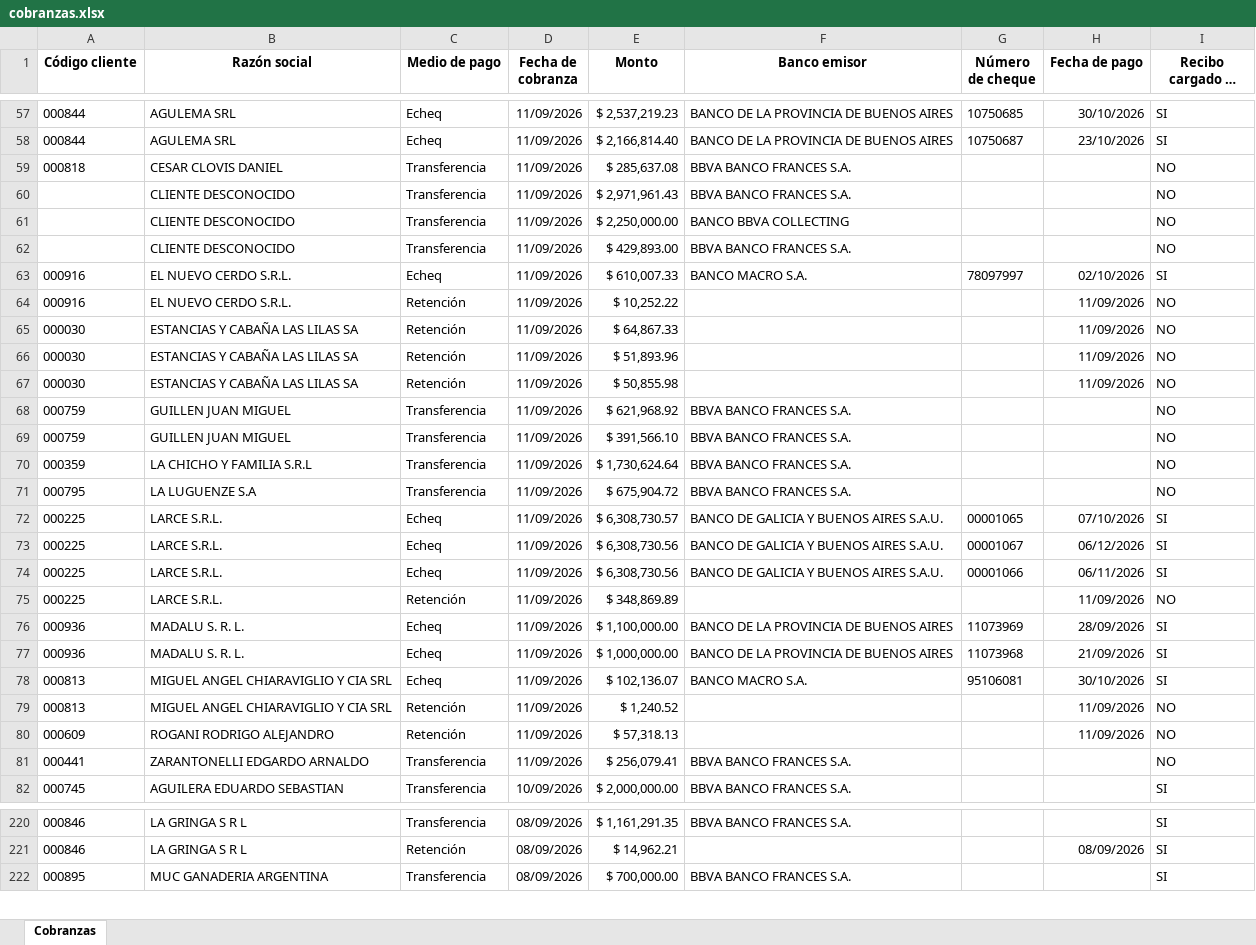
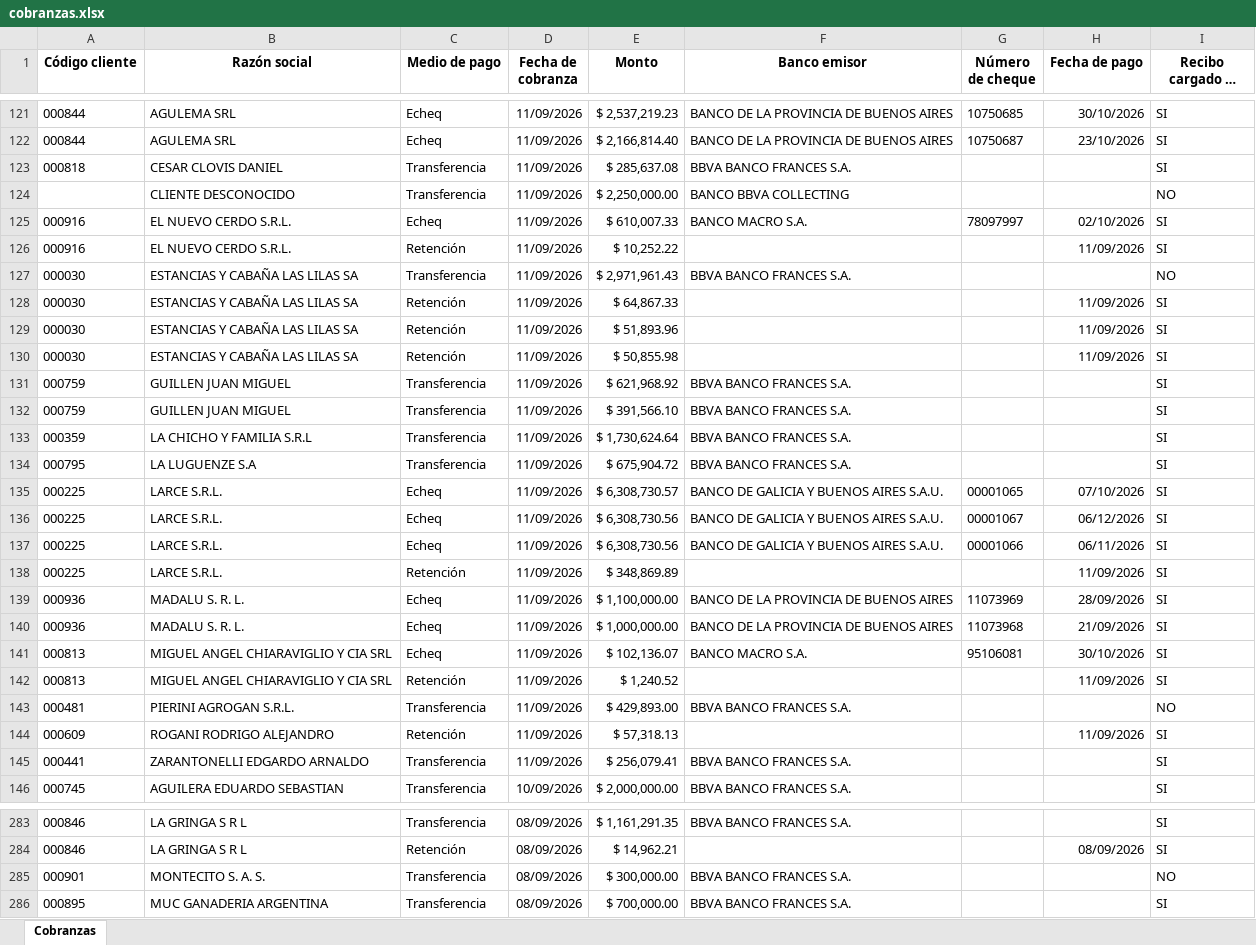
Before and after one commit to nicodellai/Dashboard-cobranzas, an Excel workbook: cobranzas.xlsx, sheet Cobranzas, drawn as a sheet; only a part is shown, gaps mark what is left out; long unchanged cells end in …; values as stored, in another font and other column widths than the file's, no borders; removed rows and columns are numbered as before the commit, all else as after; the diff covers the shown part only; the diff names each change by its address in the sheet, - before the commit and + after, or states it on an @@ line.

```diff
--- a/cobranzas.xlsx (sheet Cobranzas)
+++ b/cobranzas.xlsx (sheet Cobranzas)
-I123 (Recibo cargado en TANGO): NO
+I123 (Recibo cargado en TANGO): SI
-row 60:  | CLIENTE DESCONOCIDO | Transferencia | 11/09/2026 | $ 2,971,961.43 | BBVA BANCO FRANCES S.A. |  |  | NO
-row 62:  | CLIENTE DESCONOCIDO | Transferencia | 11/09/2026 | $ 429,893.00 | BBVA BANCO FRANCES S.A. |  |  | NO
-I126 (Recibo cargado en TANGO): NO
+I126 (Recibo cargado en TANGO): SI
+row 127: 000030 | ESTANCIAS Y CABAÑA LAS LILAS SA | Transferencia | 11/09/2026 | $ 2,971,961.43 | BBVA BANCO FRANCES S.A. |  |  | NO
-I128:I134 (Recibo cargado en TANGO): NO
+I128:I134 (Recibo cargado en TANGO): SI
-I138 (Recibo cargado en TANGO): NO
+I138 (Recibo cargado en TANGO): SI
-I142 (Recibo cargado en TANGO): NO
+I142 (Recibo cargado en TANGO): SI
+row 143: 000481 | PIERINI AGROGAN S.R.L. | Transferencia | 11/09/2026 | $ 429,893.00 | BBVA BANCO FRANCES S.A. |  |  | NO
-I144:I145 (Recibo cargado en TANGO): NO
+I144:I145 (Recibo cargado en TANGO): SI
+row 285: 000901 | MONTECITO S. A. S. | Transferencia | 08/09/2026 | $ 300,000.00 | BBVA BANCO FRANCES S.A. |  |  | NO
```
Also changed, not shown: 73 added rows, 9 removed rows and 48 edited cells elsewhere in this sheet, 1 other file.
